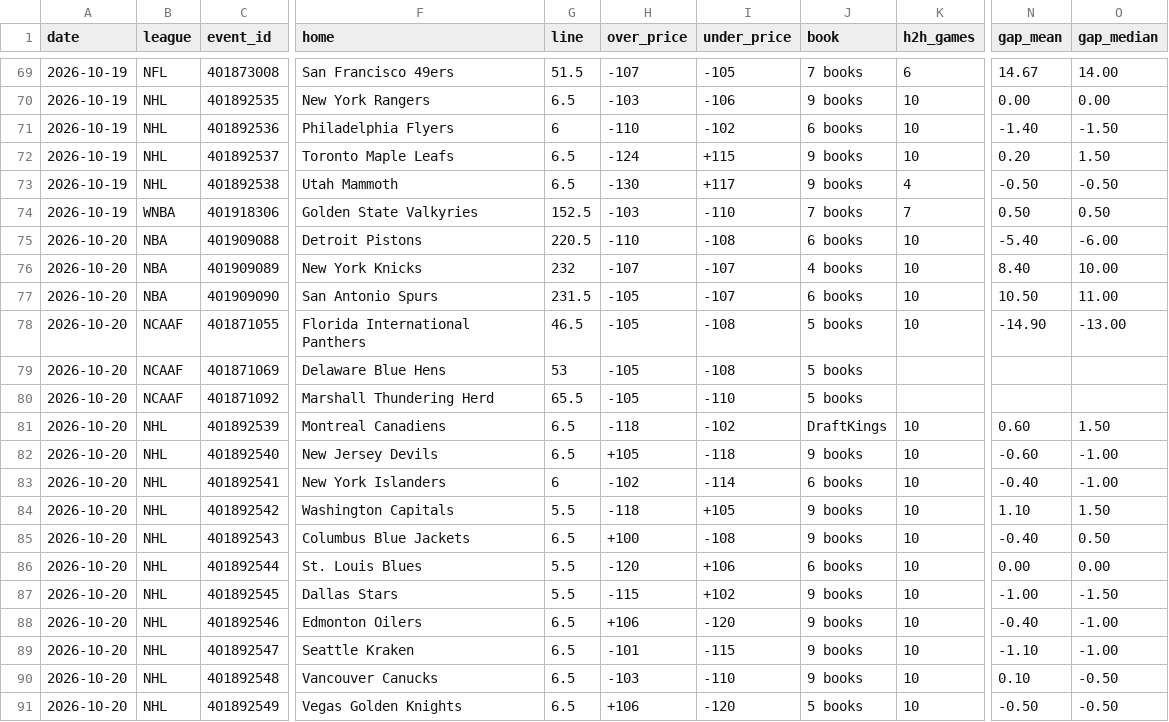
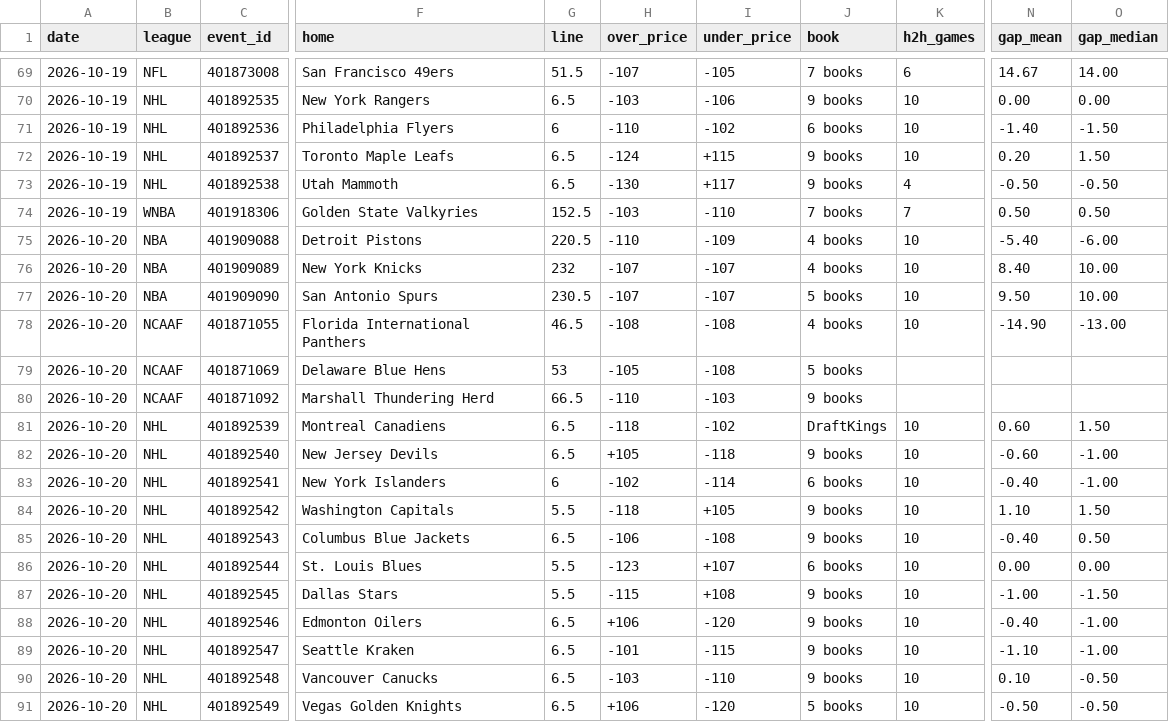
Before and after one commit to Silentprodigy-rnt/yugi-sb-bot-v2, a CSV file: docs/history.csv, drawn as a sheet; only a part is shown, gaps mark what is left out; the diff names each change by its address in the sheet, - before the commit and + after, or states it on an @@ line.

```diff
--- a/docs/history.csv
+++ b/docs/history.csv
-I75 (under_price): -108
+I75 (under_price): -109
-J75 (book): 6 books
+J75 (book): 4 books
-G77 (line): 231.5
+G77 (line): 230.5
-H77 (over_price): -105
+H77 (over_price): -107
-J77 (book): 6 books
+J77 (book): 5 books
-N77 (gap_mean): 10.50
+N77 (gap_mean): 9.50
-O77 (gap_median): 11.00
+O77 (gap_median): 10.00
-H78 (over_price): -105
+H78 (over_price): -108
-J78 (book): 5 books
+J78 (book): 4 books
-G80 (line): 65.5
+G80 (line): 66.5
-H80 (over_price): -105
+H80 (over_price): -110
-I80 (under_price): -110
+I80 (under_price): -103
-J80 (book): 5 books
+J80 (book): 9 books
-H85 (over_price): +100
+H85 (over_price): -106
-H86 (over_price): -120
+H86 (over_price): -123
-I86 (under_price): +106
+I86 (under_price): +107
-I87 (under_price): +102
+I87 (under_price): +108
```
Also changed, not shown: 2 other files.
